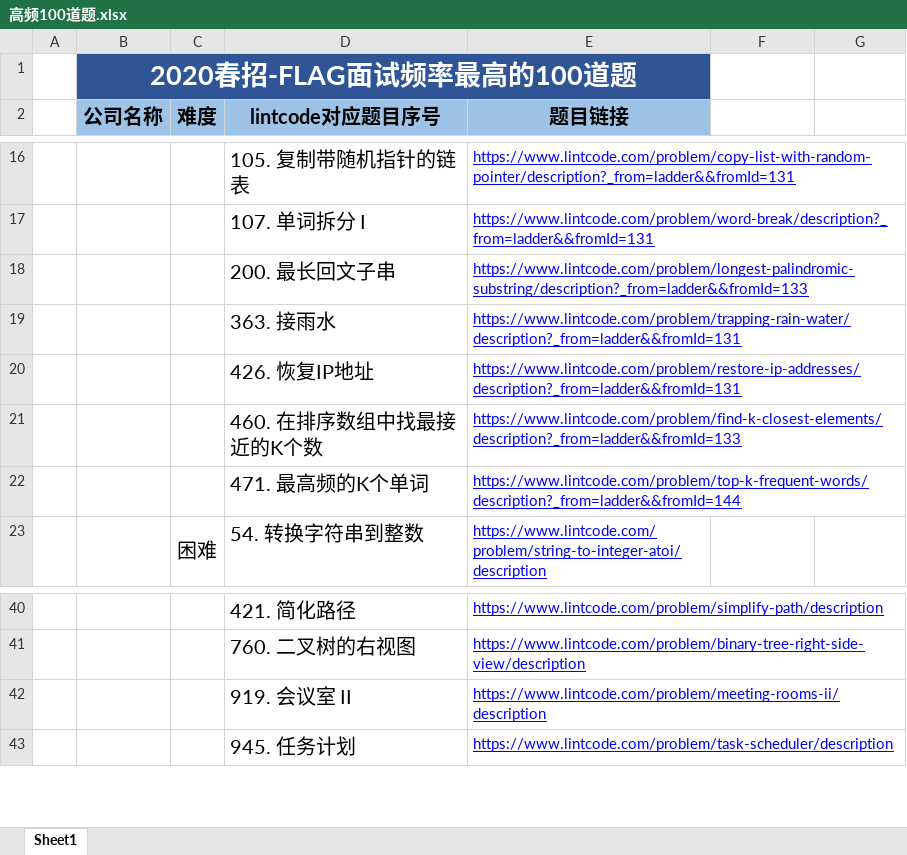
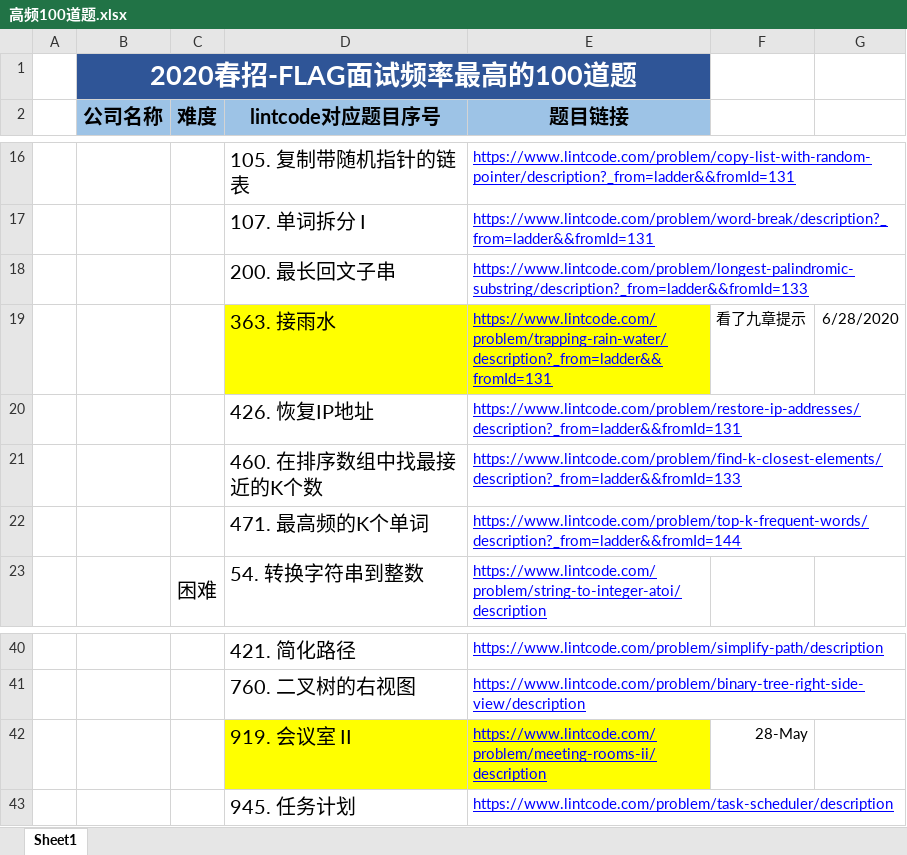
Before and after one commit to Jingxixi/Leetcode_solutions, an Excel workbook: problem_lists/高频100道题.xlsx, sheet Sheet1, drawn as a sheet; only a part is shown, gaps mark what is left out; values as stored, in another font and other column widths than the file's, no borders; the diff names each change by its address in the sheet, - before the commit and + after, or states it on an @@ line.

```diff
--- a/problem_lists/高频100道题.xlsx (sheet Sheet1)
+++ b/problem_lists/高频100道题.xlsx (sheet Sheet1)
-D19:E19 fill: none
+D19:E19 fill: #FFFF00
-F19: (empty)
+F19: 看了九章提示
-G19: (empty)
+G19: 6/28/2020
-D42:E42 fill: none
+D42:E42 fill: #FFFF00
-F42: (empty)
+F42: 28-May
```
Also changed, not shown: 1 other file.
